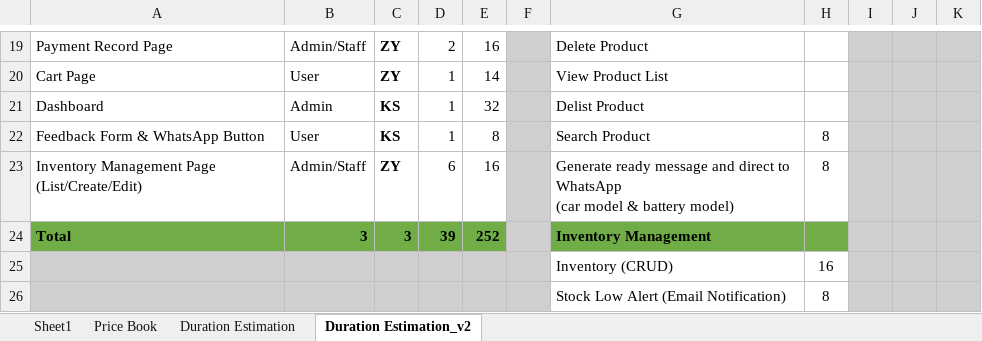
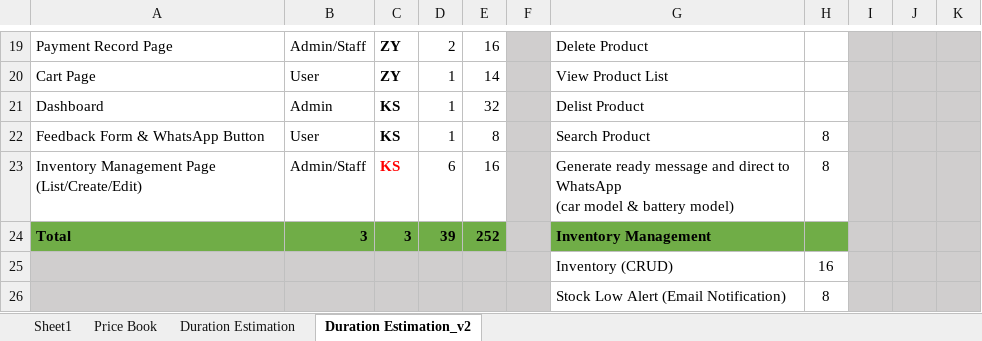
Before and after one commit to JunXiong0223/PurchasingWebsite, an Excel workbook: Project Document/Effort Estimation Alignment_v3.xlsx, sheet Duration Estimation_v2, drawn as a sheet; only a part is shown, gaps mark what is left out; values as stored, in another font and other column widths than the file's, no borders; the diff names each change by its address in the sheet, - before the commit and + after, or states it on an @@ line.

Commit message:
Inventory Management Page assignee

```diff
--- a/Project Document/Effort Estimation Alignment_v3.xlsx (sheet Duration Estimation_v2)
+++ b/Project Document/Effort Estimation Alignment_v3.xlsx (sheet Duration Estimation_v2)
-C23: ZY
+C23: KS
-C23 text colour: black
+C23 text colour: #FF0000
```
